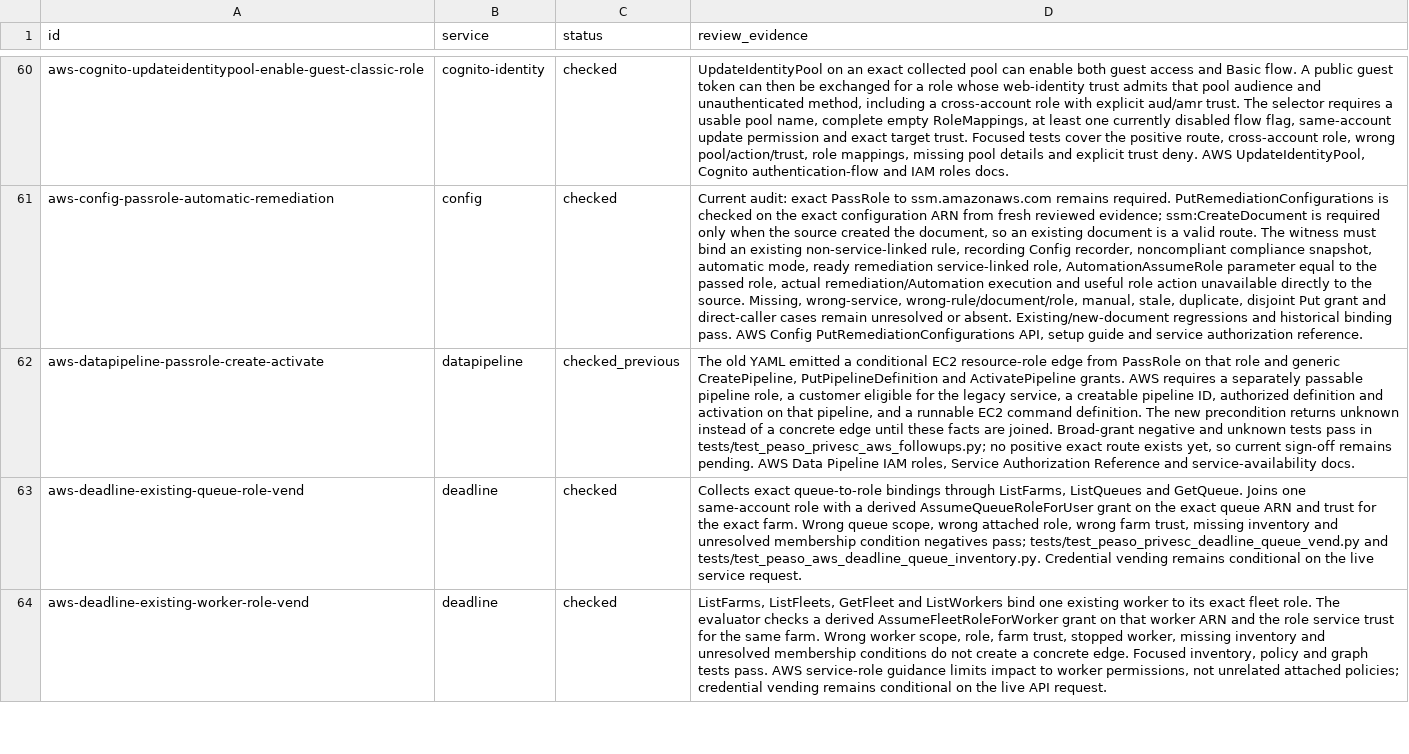
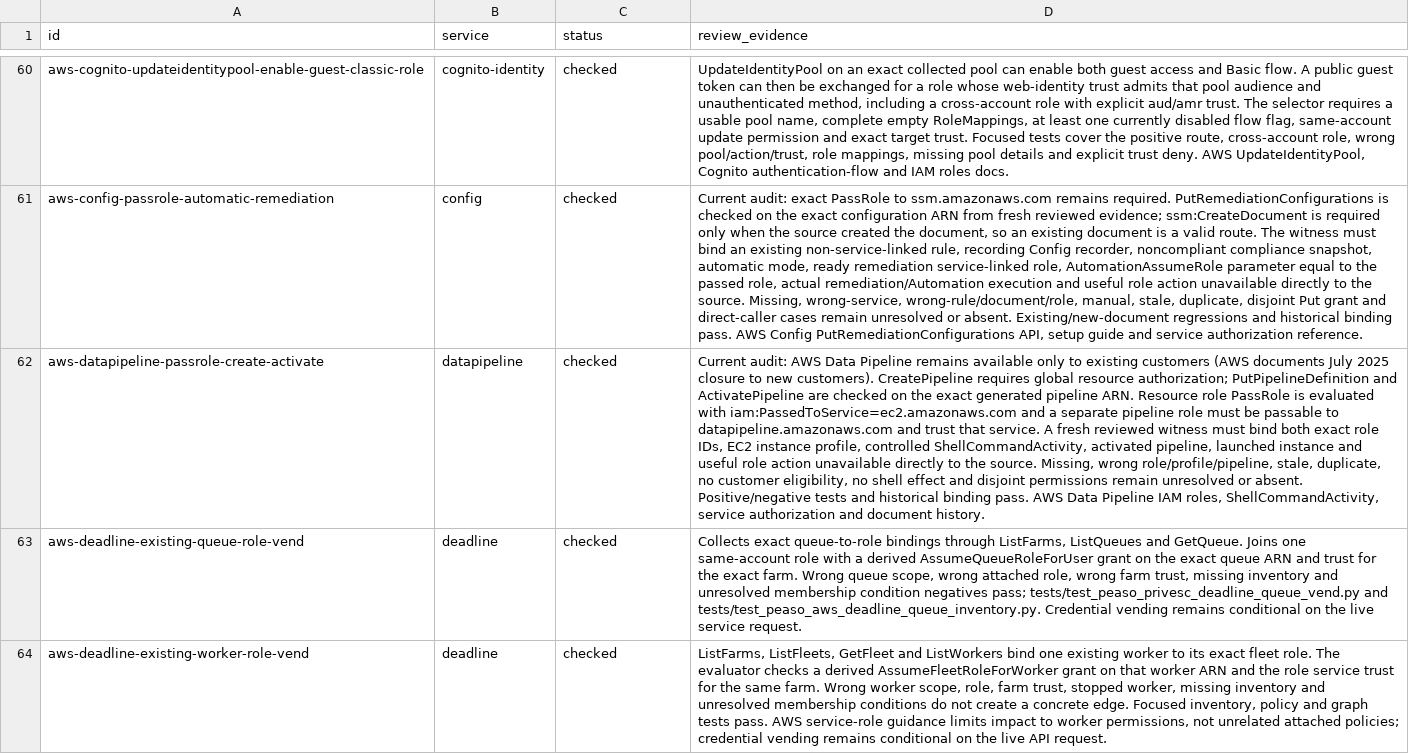
Before and after one commit to peass-ng/Blue-CloudPEASS, a TSV file: work_aws_privesc_review/technique-status.tsv, drawn as a sheet; only a part is shown, gaps mark what is left out; the diff names each change by its address in the sheet, - before the commit and + after, or states it on an @@ line.

Commit message:
Verify Data Pipeline EC2 resource role execution

```diff
--- a/work_aws_privesc_review/technique-status.tsv
+++ b/work_aws_privesc_review/technique-status.tsv
-C62 (status): checked_previous
+C62 (status): checked
-D62 (review_evidence): The old YAML emitted a conditional EC2 resource-role edge from PassRole on that role and generic CreatePipeline, PutPipelineDefinition and ActivatePipeline grants. AWS requires a separately passable pipeline role, a customer eligible for the legacy service, a creatable pipeline ID, authorized definition and activation on that pipeline, and a runnable EC2 command definition. The new precondition returns unknown instead of a concrete edge until these facts are joined. Broad-grant negative and unknown tests pass in tests/test_peaso_privesc_aws_followups.py; no positive exact route exists yet, so current sign-off remains pending. AWS Data Pipeline IAM roles, Service Authorization Reference and service-availability docs.
+D62 (review_evidence): Current audit: AWS Data Pipeline remains available only to existing customers (AWS documents July 2025 closure to new customers). CreatePipeline requires global resource authorization; PutPipelineDefinition and ActivatePipeline are checked on the exact generated pipeline ARN. Resource role PassRole is evaluated with iam:PassedToService=ec2.amazonaws.com and a separate pipeline role must be passable to datapipeline.amazonaws.com and trust that service. A fresh reviewed witness must bind both exact role IDs, EC2 instance profile, controlled ShellCommandActivity, activated pipeline, launched instance and useful role action unavailable directly to the source. Missing, wrong role/profile/pipeline, stale, duplicate, no customer eligibility, no shell effect and disjoint permissions remain unresolved or absent. Positive/negative tests and historical binding pass. AWS Data Pipeline IAM roles, ShellCommandActivity, service authorization and document history.
```
Also changed, not shown: 7 other files.
